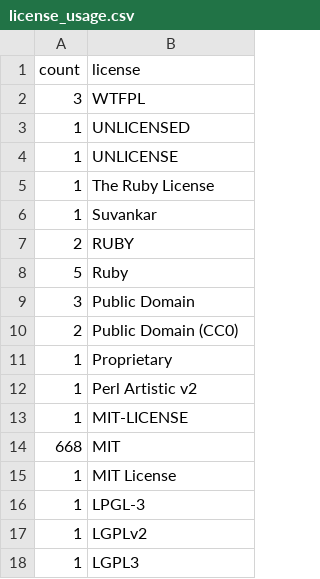
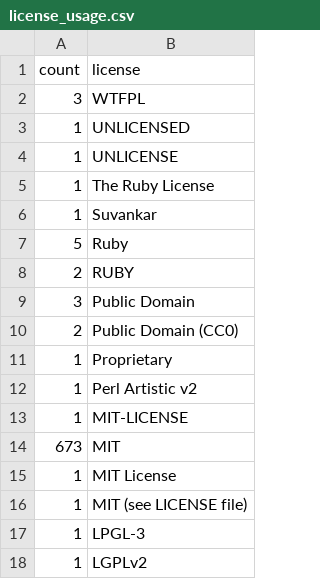
Before and after one commit to bf4/gemproject, a CSV file: license_usage.csv, drawn as a sheet; only a part is shown; the shorter side is filled out with more unchanged rows.

Commit message:
Update license usage

```diff
--- a/license_usage.csv
+++ b/license_usage.csv
@@ -6,4 +6,4 @@ count,license
 1,"Suvankar"
+5,"Ruby"
 2,"RUBY"
-5,"Ruby"
 3,"Public Domain"
@@ -13,4 +13,5 @@ count,license
 1,"MIT-LICENSE"
-668,"MIT"
+673,"MIT"
 1,"MIT License"
+1,"MIT (see LICENSE file)"
 1,"LPGL-3"
```
